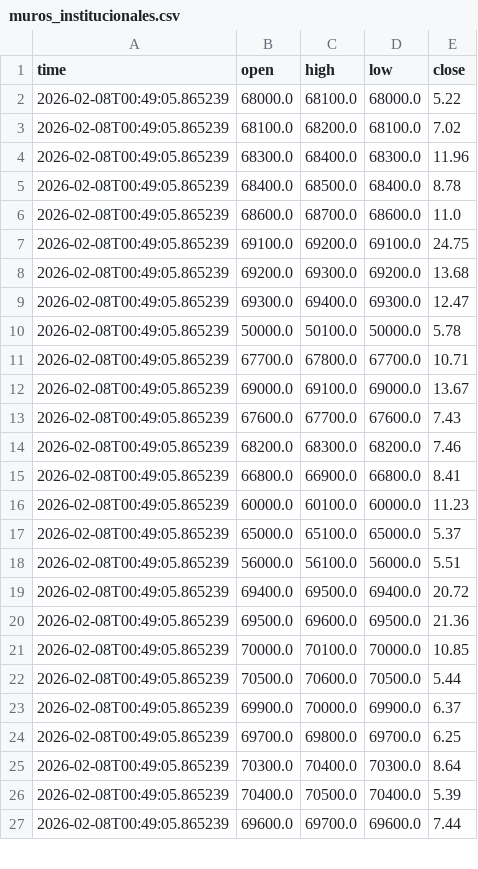
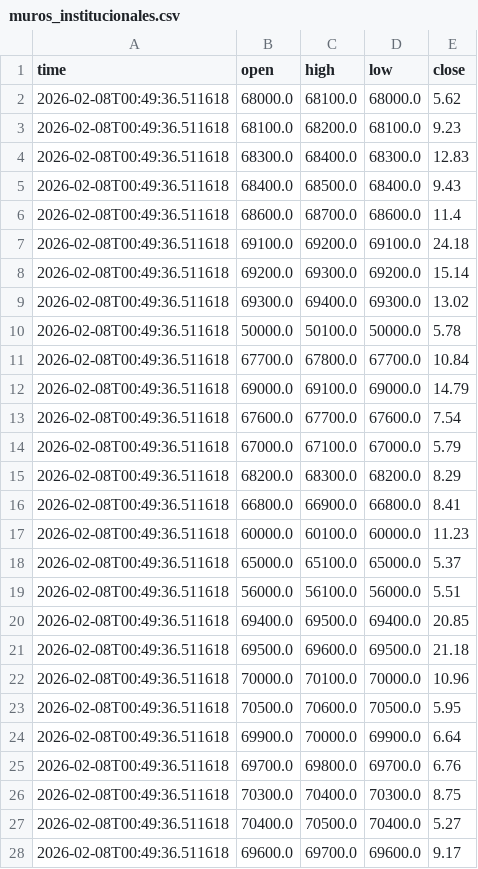
Before and after one commit to cientryandroid-bot/BTC_Liquidity, a CSV file: muros_institucionales.csv, drawn as a sheet; only a part is shown; the diff covers the shown part only.

Commit message:
Update

```diff
--- a/muros_institucionales.csv
+++ b/muros_institucionales.csv
@@ -1,27 +1,28 @@
 time,open,high,low,close
-2026-02-08T00:49:05.865239,68000.0,68100.0,68000.0,5.22
-2026-02-08T00:49:05.865239,68100.0,68200.0,68100.0,7.02
-2026-02-08T00:49:05.865239,68300.0,68400.0,68300.0,11.96
-2026-02-08T00:49:05.865239,68400.0,68500.0,68400.0,8.78
-2026-02-08T00:49:05.865239,68600.0,68700.0,68600.0,11.0
-2026-02-08T00:49:05.865239,69100.0,69200.0,69100.0,24.75
-2026-02-08T00:49:05.865239,69200.0,69300.0,69200.0,13.68
-2026-02-08T00:49:05.865239,69300.0,69400.0,69300.0,12.47
-2026-02-08T00:49:05.865239,50000.0,50100.0,50000.0,5.78
-2026-02-08T00:49:05.865239,67700.0,67800.0,67700.0,10.71
-2026-02-08T00:49:05.865239,69000.0,69100.0,69000.0,13.67
-2026-02-08T00:49:05.865239,67600.0,67700.0,67600.0,7.43
-2026-02-08T00:49:05.865239,68200.0,68300.0,68200.0,7.46
-2026-02-08T00:49:05.865239,66800.0,66900.0,66800.0,8.41
-2026-02-08T00:49:05.865239,60000.0,60100.0,60000.0,11.23
-2026-02-08T00:49:05.865239,65000.0,65100.0,65000.0,5.37
-2026-02-08T00:49:05.865239,56000.0,56100.0,56000.0,5.51
-2026-02-08T00:49:05.865239,69400.0,69500.0,69400.0,20.72
-2026-02-08T00:49:05.865239,69500.0,69600.0,69500.0,21.36
-2026-02-08T00:49:05.865239,70000.0,70100.0,70000.0,10.85
-2026-02-08T00:49:05.865239,70500.0,70600.0,70500.0,5.44
-2026-02-08T00:49:05.865239,69900.0,70000.0,69900.0,6.37
-2026-02-08T00:49:05.865239,69700.0,69800.0,69700.0,6.25
-2026-02-08T00:49:05.865239,70300.0,70400.0,70300.0,8.64
-2026-02-08T00:49:05.865239,70400.0,70500.0,70400.0,5.39
-2026-02-08T00:49:05.865239,69600.0,69700.0,69600.0,7.44
+2026-02-08T00:49:36.511618,68000.0,68100.0,68000.0,5.62
+2026-02-08T00:49:36.511618,68100.0,68200.0,68100.0,9.23
+2026-02-08T00:49:36.511618,68300.0,68400.0,68300.0,12.83
+2026-02-08T00:49:36.511618,68400.0,68500.0,68400.0,9.43
+2026-02-08T00:49:36.511618,68600.0,68700.0,68600.0,11.4
+2026-02-08T00:49:36.511618,69100.0,69200.0,69100.0,24.18
+2026-02-08T00:49:36.511618,69200.0,69300.0,69200.0,15.14
+2026-02-08T00:49:36.511618,69300.0,69400.0,69300.0,13.02
+2026-02-08T00:49:36.511618,50000.0,50100.0,50000.0,5.78
+2026-02-08T00:49:36.511618,67700.0,67800.0,67700.0,10.84
+2026-02-08T00:49:36.511618,69000.0,69100.0,69000.0,14.79
+2026-02-08T00:49:36.511618,67600.0,67700.0,67600.0,7.54
+2026-02-08T00:49:36.511618,67000.0,67100.0,67000.0,5.79
+2026-02-08T00:49:36.511618,68200.0,68300.0,68200.0,8.29
+2026-02-08T00:49:36.511618,66800.0,66900.0,66800.0,8.41
+2026-02-08T00:49:36.511618,60000.0,60100.0,60000.0,11.23
+2026-02-08T00:49:36.511618,65000.0,65100.0,65000.0,5.37
+2026-02-08T00:49:36.511618,56000.0,56100.0,56000.0,5.51
+2026-02-08T00:49:36.511618,69400.0,69500.0,69400.0,20.85
+2026-02-08T00:49:36.511618,69500.0,69600.0,69500.0,21.18
+2026-02-08T00:49:36.511618,70000.0,70100.0,70000.0,10.96
+2026-02-08T00:49:36.511618,70500.0,70600.0,70500.0,5.95
+2026-02-08T00:49:36.511618,69900.0,70000.0,69900.0,6.64
+2026-02-08T00:49:36.511618,69700.0,69800.0,69700.0,6.76
+2026-02-08T00:49:36.511618,70300.0,70400.0,70300.0,8.75
+2026-02-08T00:49:36.511618,70400.0,70500.0,70400.0,5.27
+2026-02-08T00:49:36.511618,69600.0,69700.0,69600.0,9.17
```
Also changed, not shown: 1 added row and 3 edited cells elsewhere in this file.
